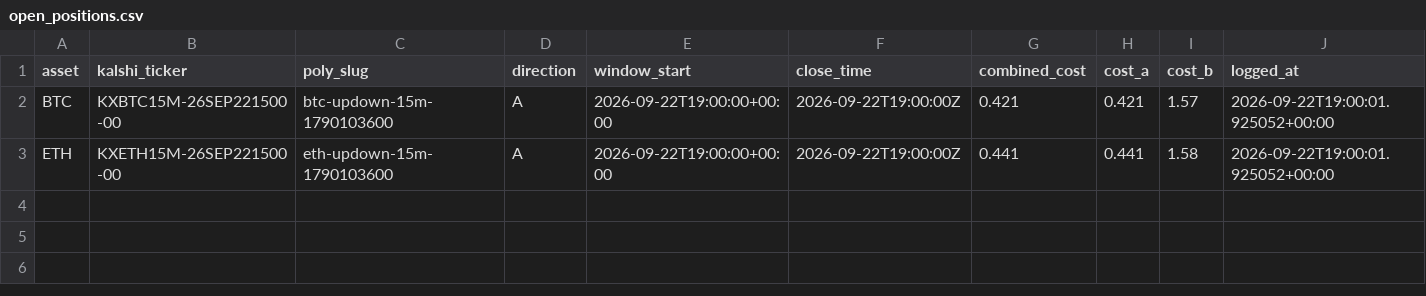
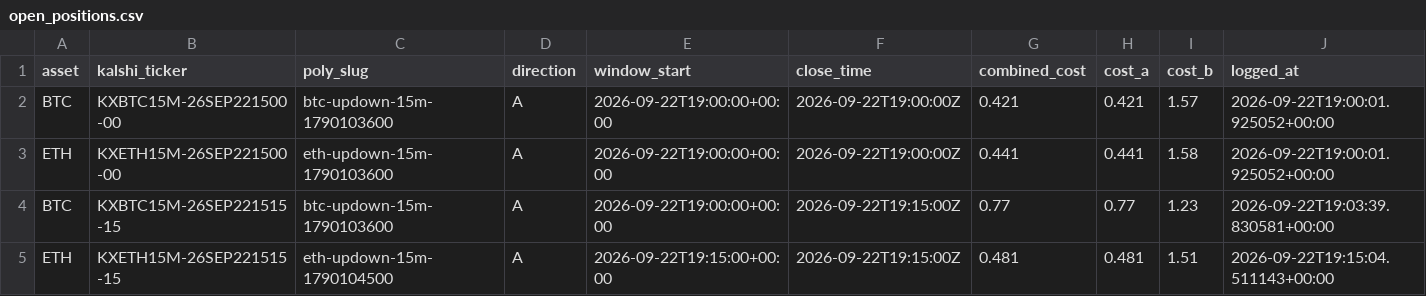
Before and after one commit to Prinxe-crypto/reference-gap-bot-v2, a CSV file: open_positions.csv, drawn as a sheet; the diff names each change by its address in the sheet, - before the commit and + after, or states it on an @@ line.

```diff
--- a/open_positions.csv
+++ b/open_positions.csv
+row 4: BTC | KXBTC15M-26SEP221515-15 | btc-updown-15m-1790103600 | A | 2026-09-22T19:00:00+00:00 | 2026-09-22T19:15:00Z | 0.77 | 0.77 | 1.23 | 2026-09-22T19:03:39.830581+00:00
+row 5: ETH | KXETH15M-26SEP221515-15 | eth-updown-15m-1790104500 | A | 2026-09-22T19:15:00+00:00 | 2026-09-22T19:15:00Z | 0.481 | 0.481 | 1.51 | 2026-09-22T19:15:04.511143+00:00
```
